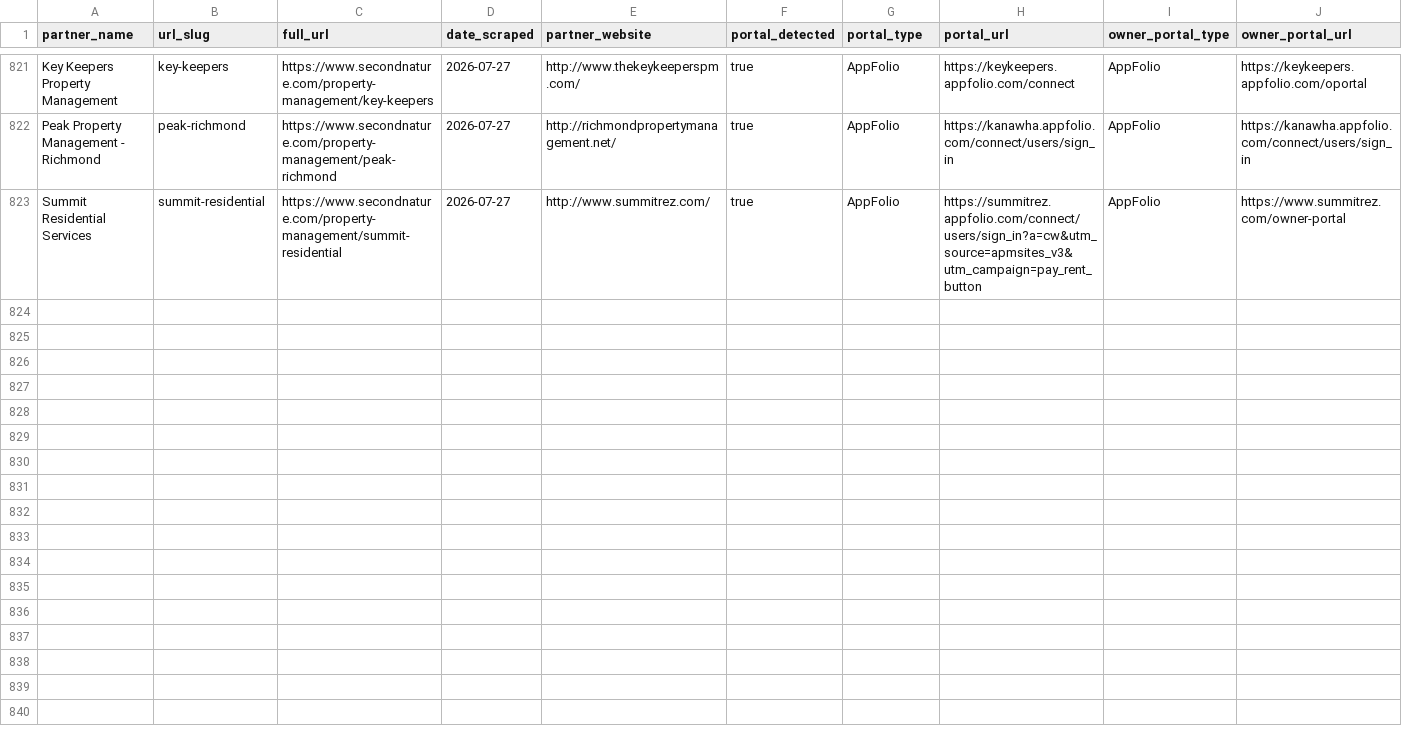
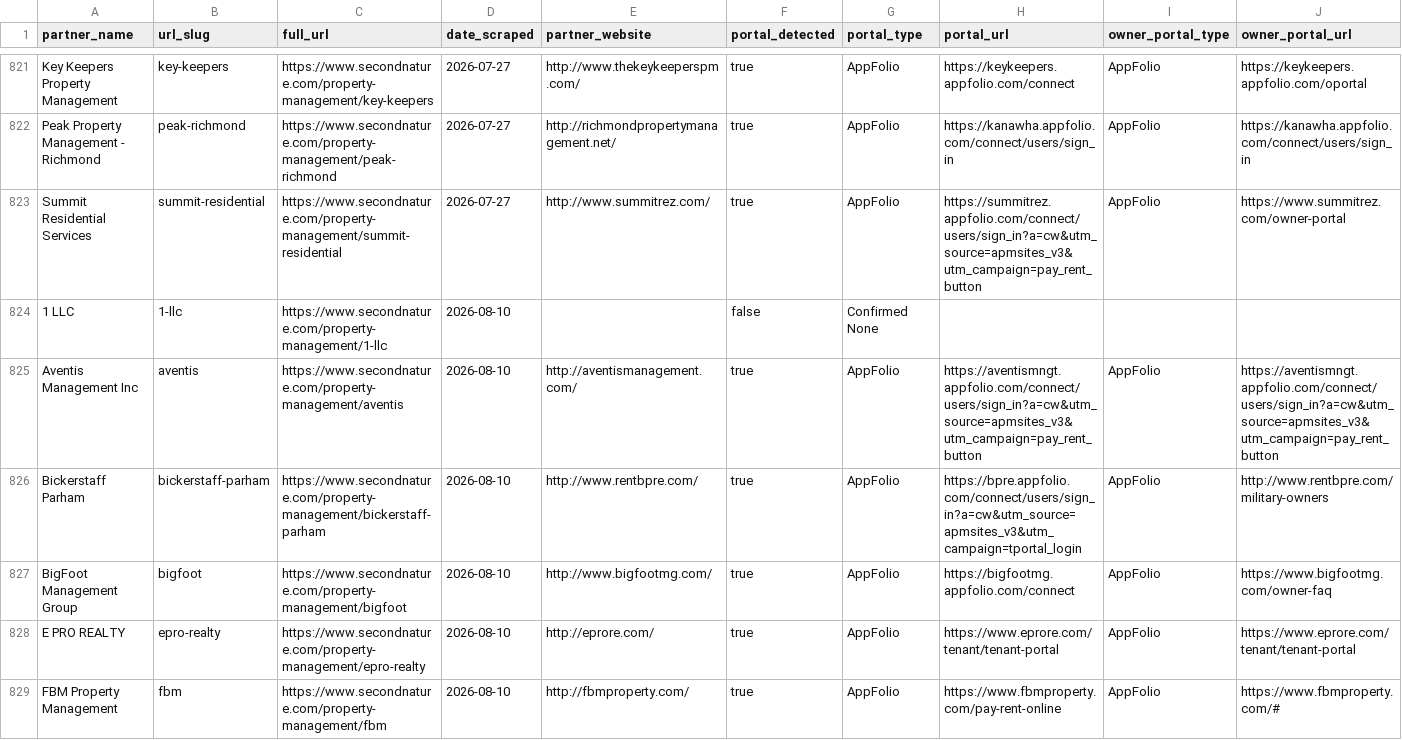
Before and after one commit to Fourmile-10/Appf-weekly-scraper, a CSV file: partners.csv, drawn as a sheet; only a part is shown, gaps mark what is left out; rows hold the shown columns only; the diff covers the shown part only; the diff names each change by its address in the sheet, - before the commit and + after, or states it on an @@ line.

```diff
--- a/partners.csv
+++ b/partners.csv
+row 824: 1 LLC | 1-llc | https://www.secondnature.com/property-management/1-llc | 2026-08-10 |  | false | Confirmed None
+row 825: Aventis Management Inc | aventis | https://www.secondnature.com/property-management/aventis | 2026-08-10 | http://aventismanagement.com/ | true | AppFolio | https://aventismngt.appfolio.com/connect/users/sign_in?a=cw&utm_source=apmsites_v3&utm_campaign=pay_rent_button | AppFolio | https://aventismngt.appfolio.com/connect/users/sign_in?a=cw&utm_source=apmsites_v3&utm_campaign=pay_rent_button
+row 826: Bickerstaff Parham | bickerstaff-parham | https://www.secondnature.com/property-management/bickerstaff-parham | 2026-08-10 | http://www.rentbpre.com/ | true | AppFolio | https://bpre.appfolio.com/connect/users/sign_in?a=cw&utm_source=apmsites_v3&utm_campaign=tportal_login | AppFolio | http://www.rentbpre.com/military-owners
+row 827: BigFoot Management Group | bigfoot | https://www.secondnature.com/property-management/bigfoot | 2026-08-10 | http://www.bigfootmg.com/ | true | AppFolio | https://bigfootmg.appfolio.com/connect | AppFolio | https://www.bigfootmg.com/owner-faq
+row 828: E PRO REALTY | epro-realty | https://www.secondnature.com/property-management/epro-realty | 2026-08-10 | http://eprore.com/ | true | AppFolio | https://www.eprore.com/tenant/tenant-portal | AppFolio | https://www.eprore.com/tenant/tenant-portal
+row 829: FBM Property Management | fbm | https://www.secondnature.com/property-management/fbm | 2026-08-10 | http://fbmproperty.com/ | true | AppFolio | https://www.fbmproperty.com/pay-rent-online | AppFolio | https://www.fbmproperty.com/#
```
Also changed, not shown: 6 added rows and 9 edited cells elsewhere in this file.
